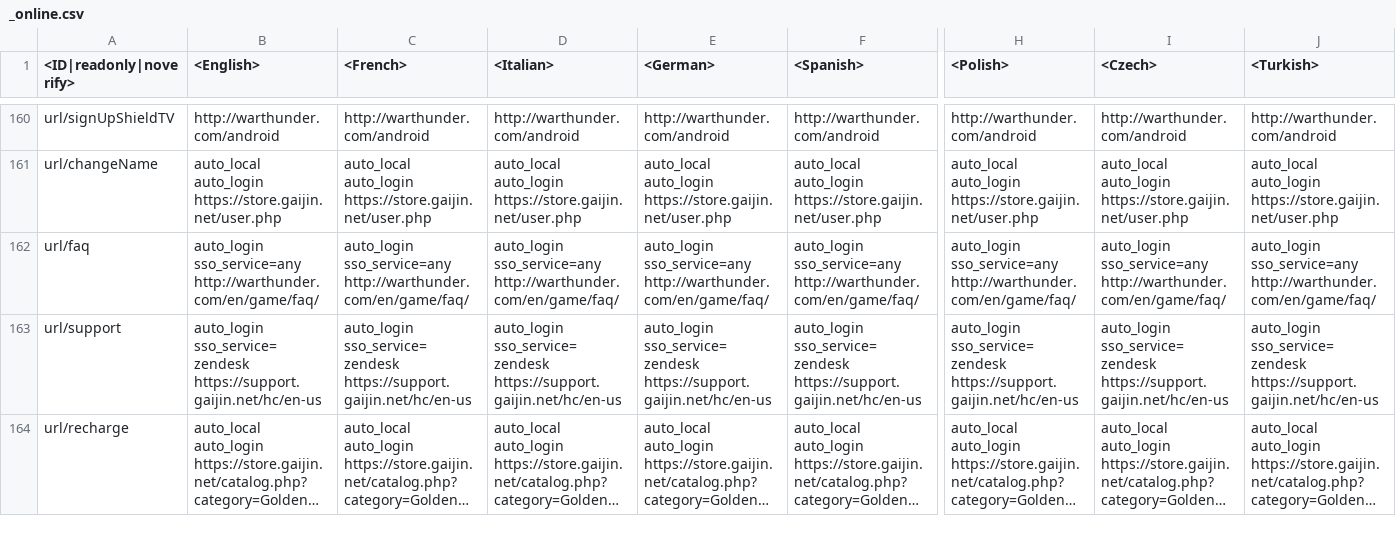
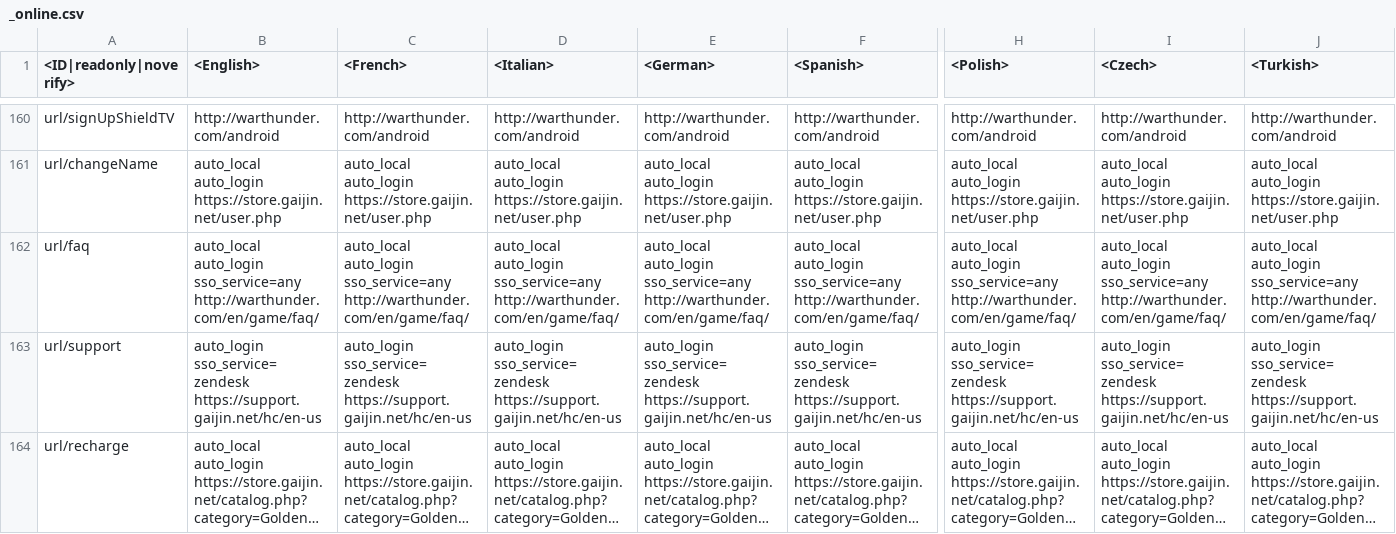
Before and after one commit to leroyonly/warthunder-lang, a CSV file: _online.csv, drawn as a sheet; only a part is shown, gaps mark what is left out; long unchanged cells end in …; the diff covers the shown part only; the diff names each change by its address in the sheet, - before the commit and + after, or states it on an @@ line.

```diff
--- a/_online.csv
+++ b/_online.csv
-B162 (<English>): auto_login sso_service=any…
+B162 (<English>): auto_local auto_login sso_service=any…
-C162 (<French>): auto_login sso_service=any…
+C162 (<French>): auto_local auto_login sso_service=any…
-D162 (<Italian>): auto_login sso_service=any…
+D162 (<Italian>): auto_local auto_login sso_service=any…
-E162 (<German>): auto_login sso_service=any…
+E162 (<German>): auto_local auto_login sso_service=any…
-F162 (<Spanish>): auto_login sso_service=any…
+F162 (<Spanish>): auto_local auto_login sso_service=any…
-H162 (<Polish>): auto_login sso_service=any…
+H162 (<Polish>): auto_local auto_login sso_service=any…
-I162 (<Czech>): auto_login sso_service=any…
+I162 (<Czech>): auto_local auto_login sso_service=any…
-J162 (<Turkish>): auto_login sso_service=any…
+J162 (<Turkish>): auto_local auto_login sso_service=any…
```
Also changed, not shown: 46 edited cells elsewhere in this file, menu_events.csv, menu_multiplayer.csv, 7 other files.
